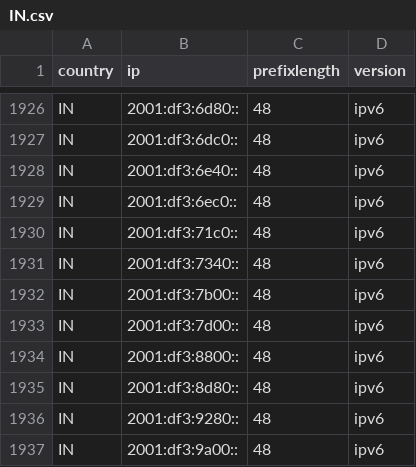
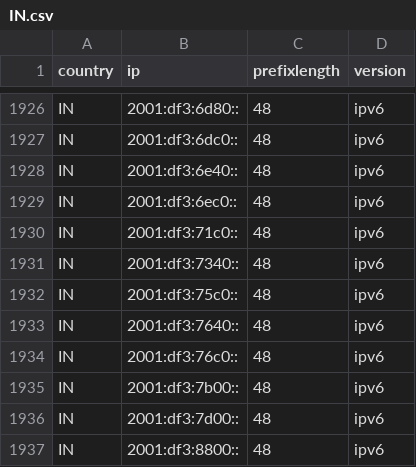
Before and after one commit to HotCakeX/Official-IANA-IP-blocks, a CSV file: CSV/IPV6/IN.csv, drawn as a sheet; only a part is shown, gaps mark what is left out; the shorter side is filled out with more unchanged rows; the diff names each change by its address in the sheet, - before the commit and + after, or states it on an @@ line.

Commit message:
updating sources and list

```diff
--- a/CSV/IPV6/IN.csv
+++ b/CSV/IPV6/IN.csv
+row 1932: IN | 2001:df3:75c0:: | 48 | ipv6
+row 1933: IN | 2001:df3:7640:: | 48 | ipv6
+row 1934: IN | 2001:df3:76c0:: | 48 | ipv6
```
Also changed, not shown: CSV/IPV4/BD.csv, CSV/IPV4/ID.csv, 42 other files.
